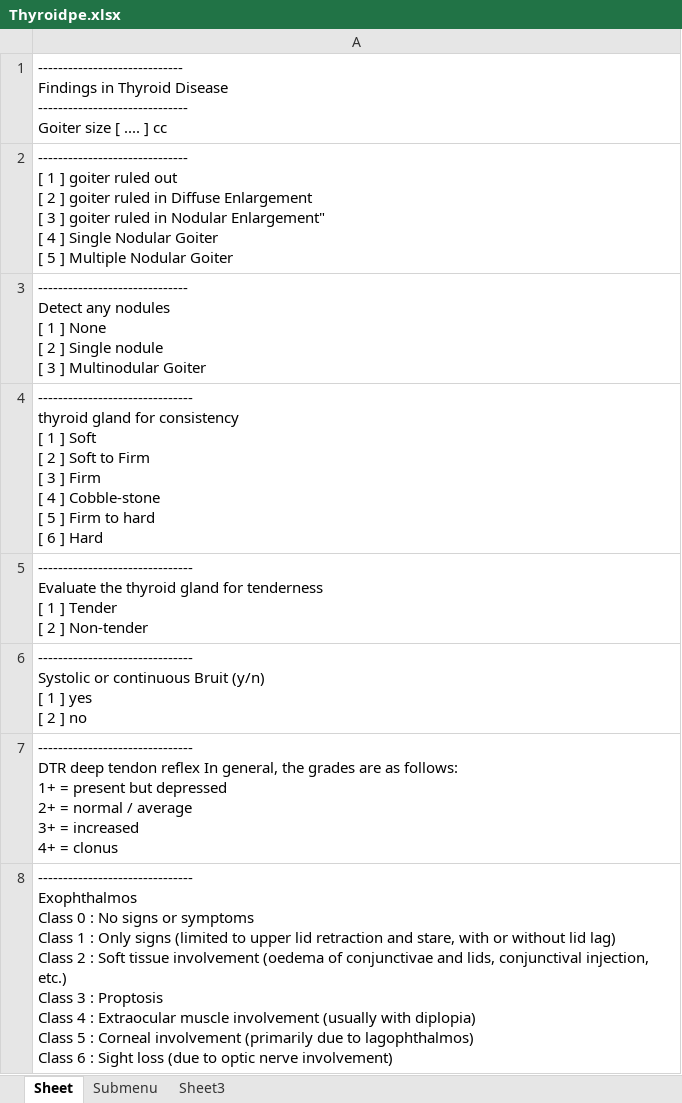
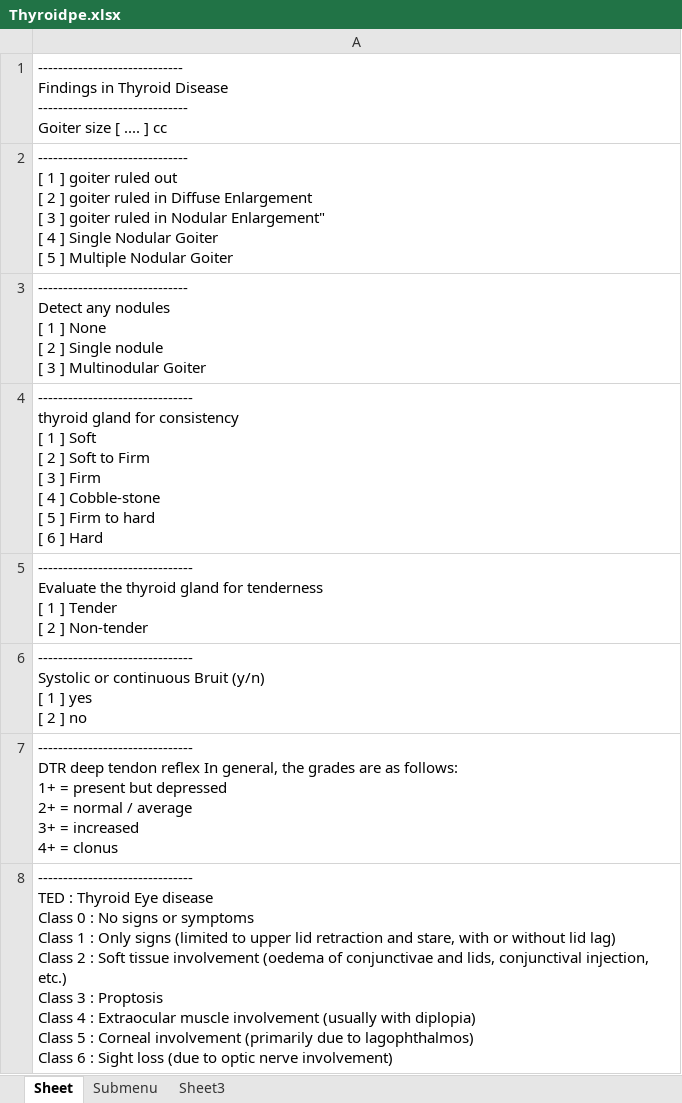
Before and after one commit to MigoJJ/VioletBlue, an Excel workbook: src/je/panse/doro/fourgate/thyroid/dataxlsxfile/Thyroidpe.xlsx, sheet Sheet, drawn as a sheet; values as stored, in another font and other column widths than the file's, no borders; ↵ is a line break in a cell; the diff names each change by its address in the sheet, - before the commit and + after, or states it on an @@ line.

```diff
--- a/src/je/panse/doro/fourgate/thyroid/dataxlsxfile/Thyroidpe.xlsx (sheet Sheet)
+++ b/src/je/panse/doro/fourgate/thyroid/dataxlsxfile/Thyroidpe.xlsx (sheet Sheet)
-A8: ------------------------------- ↵ Exophthalmos ↵ Class 0…
+A8: ------------------------------- ↵ TED : Thyroid Eye disease ↵ Class 0…
```
Also changed, not shown: sheet Submenu, src/je/panse/doro/aeternum/dataxlsx/AtypicalChestPain.xlsx, 7 other files.
